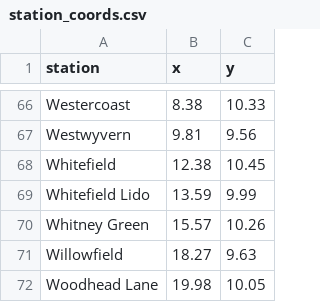
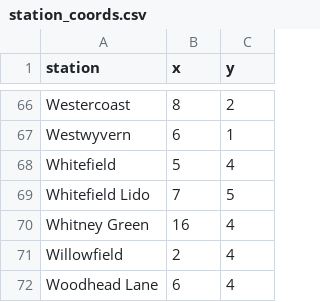
Before and after one commit to saw24033/edw, a CSV file: custom_gpt_upload/station_coords.csv, drawn as a sheet; only a part is shown, gaps mark what is left out; the diff covers the shown part only; the diff names each change by its address in the sheet, - before the commit and + after, or states it on an @@ line.

```diff
--- a/custom_gpt_upload/station_coords.csv
+++ b/custom_gpt_upload/station_coords.csv
-B66 (x): 8.38
+B66 (x): 8
-C66 (y): 10.33
+C66 (y): 2
-B67 (x): 9.81
+B67 (x): 6
-C67 (y): 9.56
+C67 (y): 1
-B68 (x): 12.38
+B68 (x): 5
-C68 (y): 10.45
+C68 (y): 4
-B69 (x): 13.59
+B69 (x): 7
-C69 (y): 9.99
+C69 (y): 5
-B70 (x): 15.57
+B70 (x): 16
-C70 (y): 10.26
+C70 (y): 4
-B71 (x): 18.27
+B71 (x): 2
-C71 (y): 9.63
+C71 (y): 4
-B72 (x): 19.98
+B72 (x): 6
-C72 (y): 10.05
+C72 (y): 4
```
Also changed, not shown: 128 edited cells elsewhere in this file, station_coords.csv, 31 other files.
